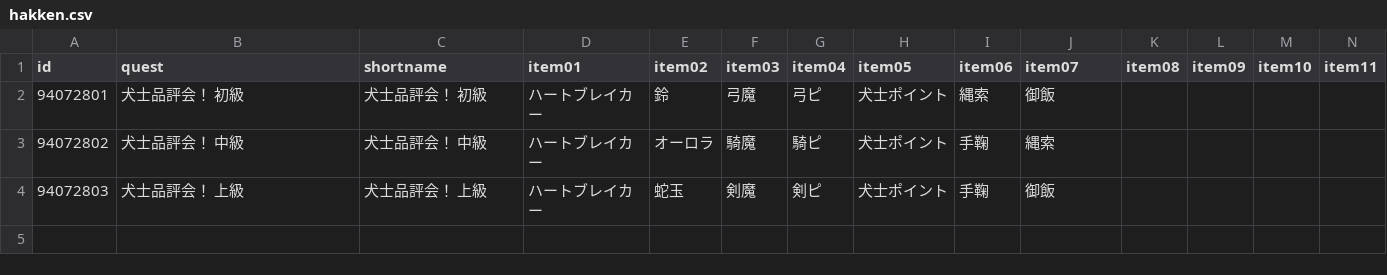
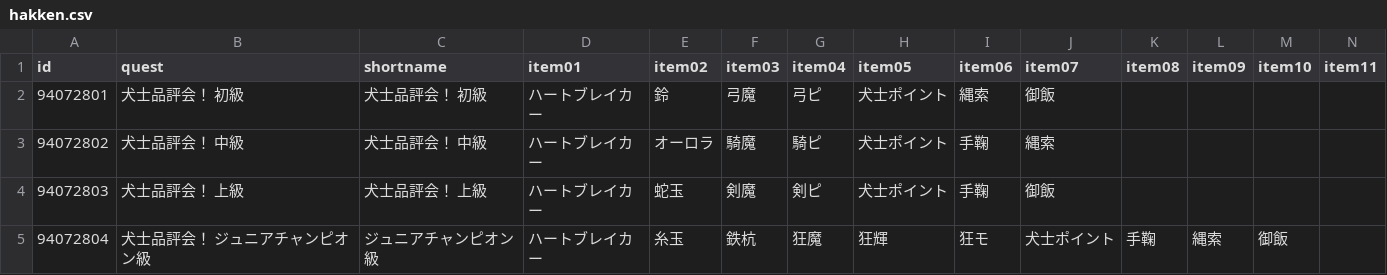
Before and after one commit to fgosc/fgoscdata, a CSV file: data/csv/hakken.csv, drawn as a sheet; only a part is shown; rows hold the shown columns only; the diff names each change by its address in the sheet, - before the commit and + after, or states it on an @@ line.

Commit message:
add 犬士品評会！ ジュニアチャンピオン級 quest data

```diff
--- a/data/csv/hakken.csv
+++ b/data/csv/hakken.csv
+row 5: 94072804 | 犬士品評会！ ジュニアチャンピオン級 | ジュニアチャンピオン級 | ハートブレイカー | 糸玉 | 鉄杭 | 狂魔 | 狂輝 | 狂モ | 犬士ポイント | 手鞠 | 縄索 | 御飯
```
Also changed, not shown: 1 other file.
